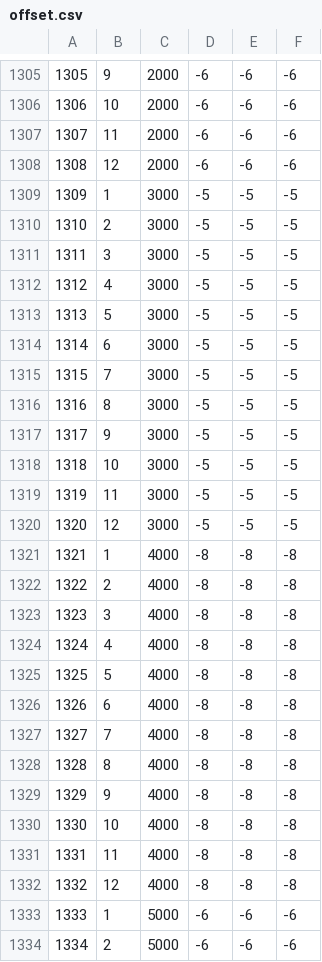
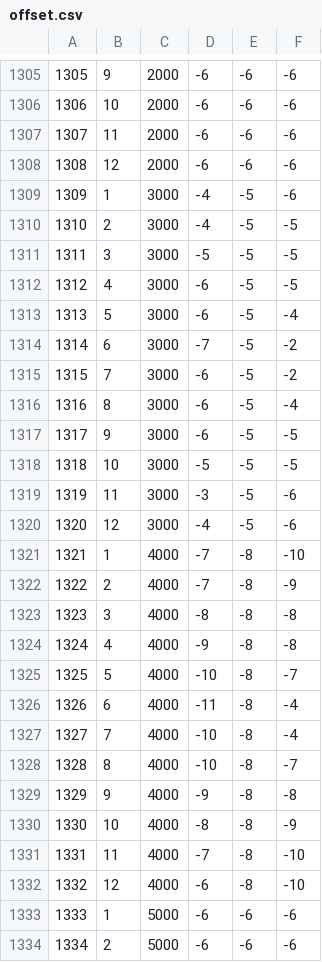
Before and after one commit to vaktija/vaktija.ba-ios, a CSV file: Vaktija.ba/Resources/Data/offset.csv, drawn as a sheet; only a part is shown, gaps mark what is left out; the diff covers the shown part only.

Commit message:
NP fix

```diff
--- a/Vaktija.ba/Resources/Data/offset.csv
+++ b/Vaktija.ba/Resources/Data/offset.csv
@@ -1308,26 +1308,26 @@
 1308,12,2000,-6,-6,-6
-1309,1,3000,-5,-5,-5
-1310,2,3000,-5,-5,-5
+1309,1,3000,-4,-5,-6
+1310,2,3000,-4,-5,-5
 1311,3,3000,-5,-5,-5
-1312,4,3000,-5,-5,-5
-1313,5,3000,-5,-5,-5
-1314,6,3000,-5,-5,-5
-1315,7,3000,-5,-5,-5
-1316,8,3000,-5,-5,-5
-1317,9,3000,-5,-5,-5
+1312,4,3000,-6,-5,-5
+1313,5,3000,-6,-5,-4
+1314,6,3000,-7,-5,-2
+1315,7,3000,-6,-5,-2
+1316,8,3000,-6,-5,-4
+1317,9,3000,-6,-5,-5
 1318,10,3000,-5,-5,-5
-1319,11,3000,-5,-5,-5
-1320,12,3000,-5,-5,-5
-1321,1,4000,-8,-8,-8
-1322,2,4000,-8,-8,-8
+1319,11,3000,-3,-5,-6
+1320,12,3000,-4,-5,-6
+1321,1,4000,-7,-8,-10
+1322,2,4000,-7,-8,-9
 1323,3,4000,-8,-8,-8
-1324,4,4000,-8,-8,-8
-1325,5,4000,-8,-8,-8
-1326,6,4000,-8,-8,-8
-1327,7,4000,-8,-8,-8
-1328,8,4000,-8,-8,-8
-1329,9,4000,-8,-8,-8
-1330,10,4000,-8,-8,-8
-1331,11,4000,-8,-8,-8
-1332,12,4000,-8,-8,-8
+1324,4,4000,-9,-8,-8
+1325,5,4000,-10,-8,-7
+1326,6,4000,-11,-8,-4
+1327,7,4000,-10,-8,-4
+1328,8,4000,-10,-8,-7
+1329,9,4000,-9,-8,-8
+1330,10,4000,-8,-8,-9
+1331,11,4000,-7,-8,-10
+1332,12,4000,-6,-8,-10
 1333,1,5000,-6,-6,-6
```
Also changed, not shown: 68 edited cells elsewhere in this file.
